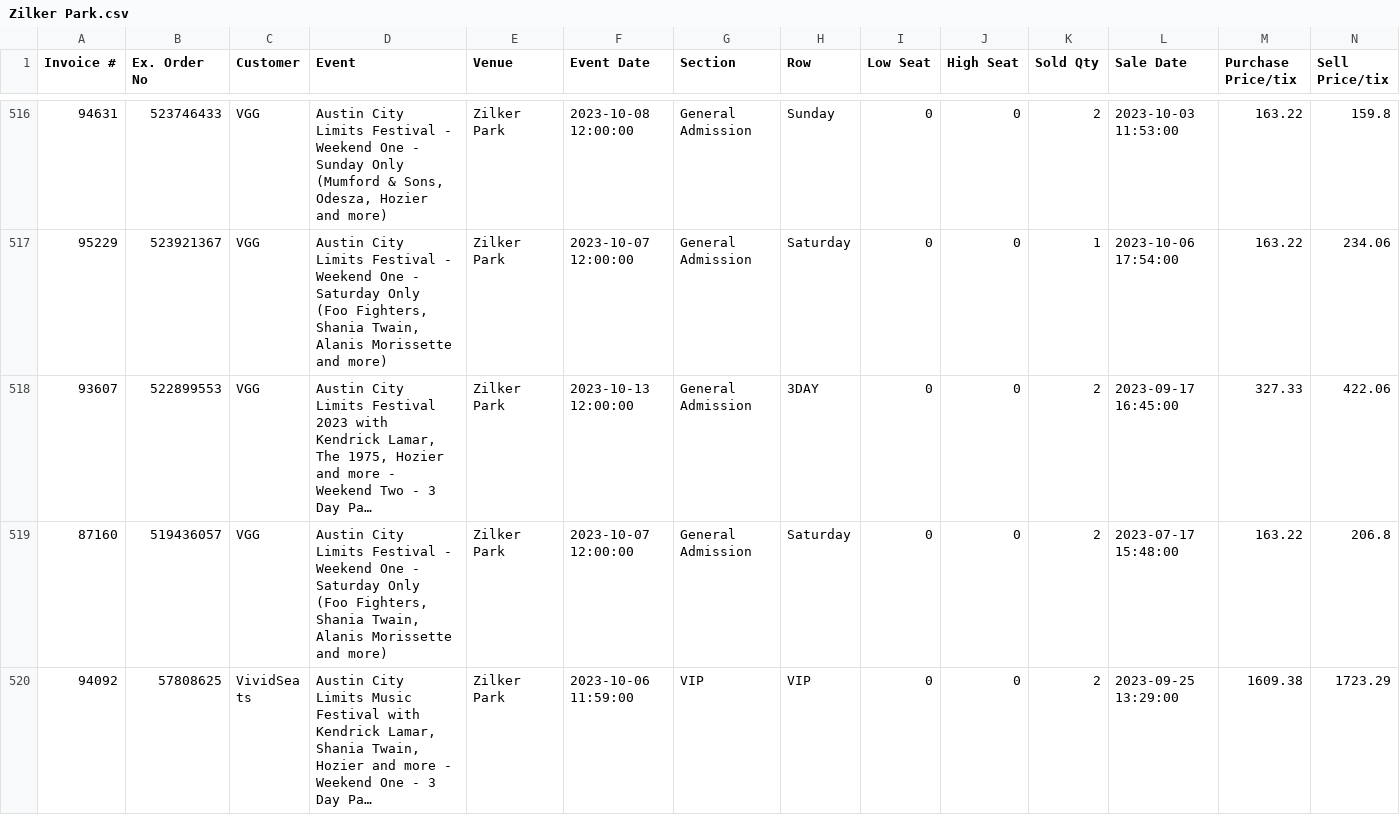
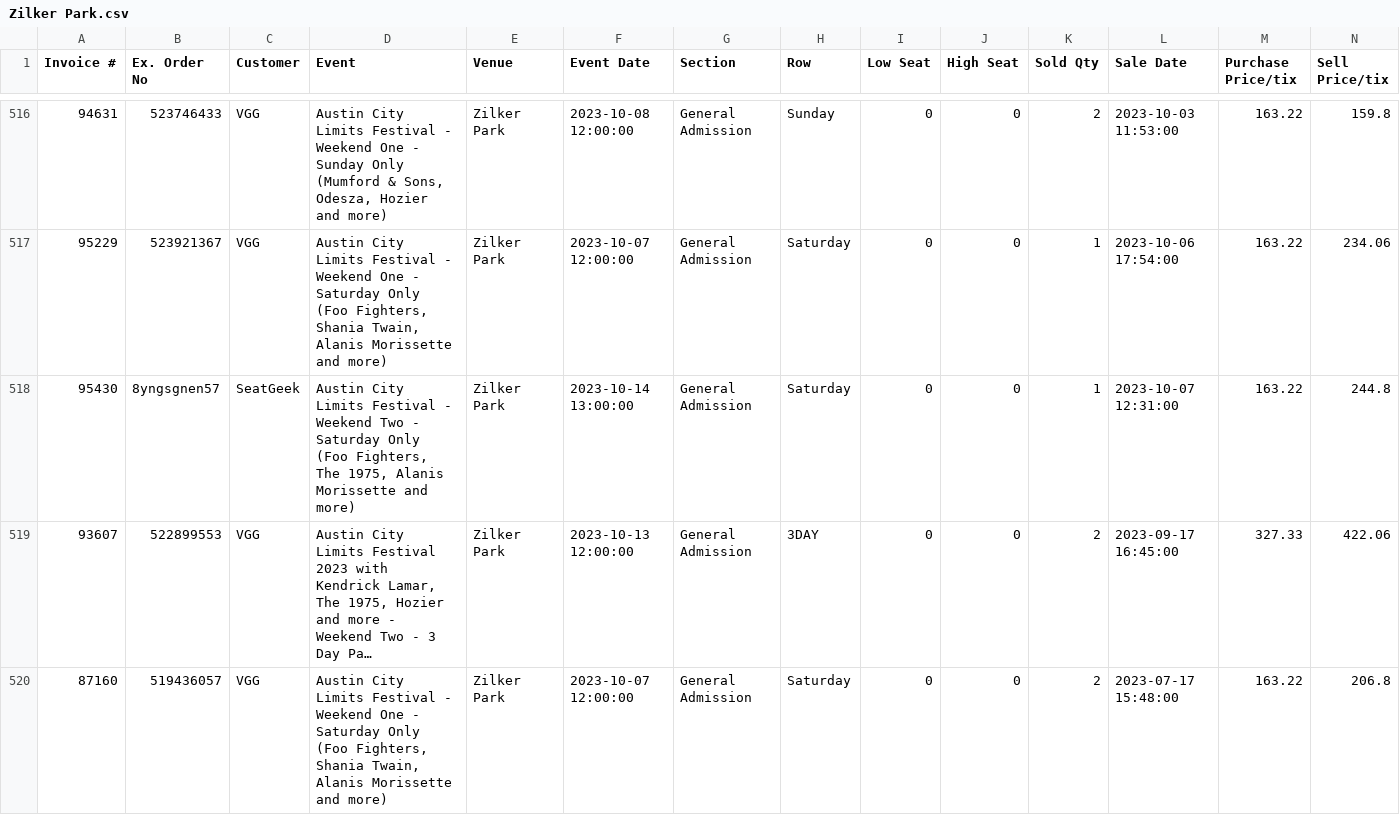
Before and after one commit to Lhenry98/Stats-Project-GLH-1, a CSV file: Zilker Park.csv, drawn as a sheet; only a part is shown, gaps mark what is left out; the shorter side is filled out with more unchanged rows; long unchanged cells end in …; rows hold the shown columns only; the diff names each change by its address in the sheet, - before the commit and + after, or states it on an @@ line.

Commit message:
committing files

```diff
--- a/Zilker Park.csv
+++ b/Zilker Park.csv
+row 518: 95430 | 8yngsgnen57 | SeatGeek | Austin City Limits Festival - Weekend Two - Saturday Only (Foo Fighters, The 1975, Alanis Morissette and more) | Zilker Park | 2023-10-14 13:00:00 | General Admission | Saturday | 0 | 0 | 1 | 2023-10-07 12:31:00 | 163.22 | 244.8
```
